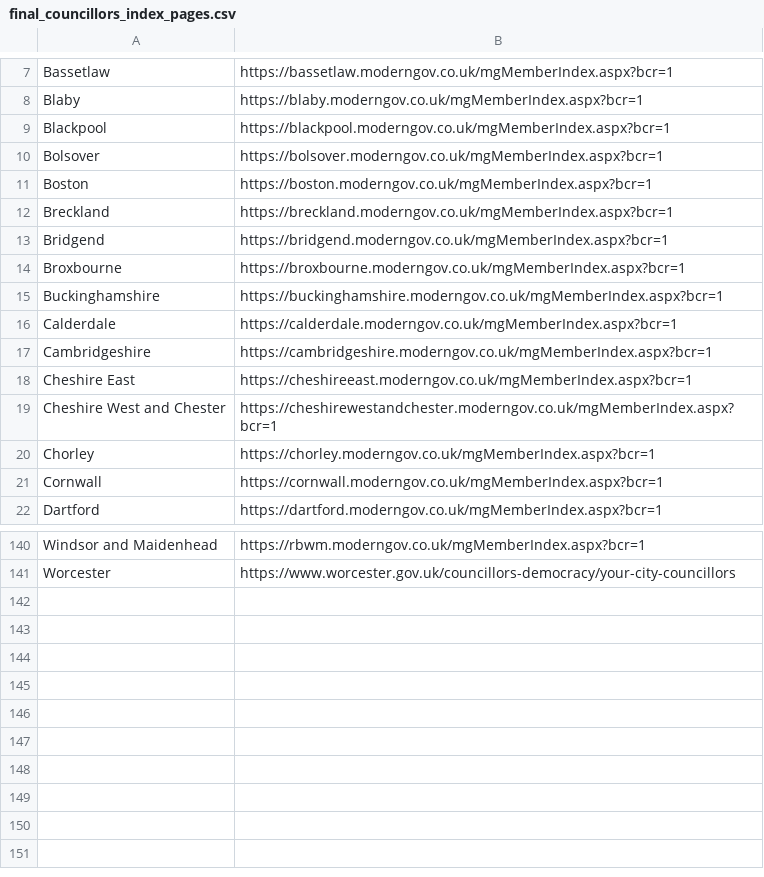
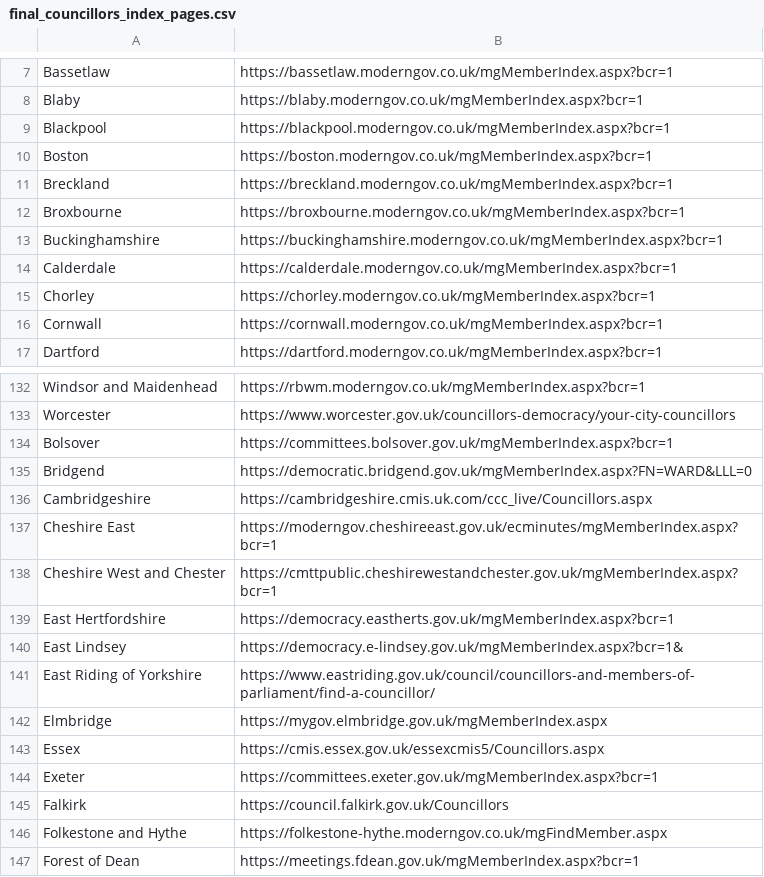
Before and after one commit to charlotteharrison1/reform2, a CSV file: final_councillors_index_pages.csv, drawn as a sheet; only a part is shown, gaps mark what is left out; the diff covers the shown part only.

Commit message:
had to do some manual entry of off-pattern councils

```diff
--- a/final_councillors_index_pages.csv
+++ b/final_councillors_index_pages.csv
@@ -9,6 +9,4 @@ Blaby,https://blaby.moderngov.co.uk/mgMemberIndex.aspx?bcr=1
 Blackpool,https://blackpool.moderngov.co.uk/mgMemberIndex.aspx?bcr=1
-Bolsover,https://bolsover.moderngov.co.uk/mgMemberIndex.aspx?bcr=1
 Boston,https://boston.moderngov.co.uk/mgMemberIndex.aspx?bcr=1
 Breckland,https://breckland.moderngov.co.uk/mgMemberIndex.aspx?bcr=1
-Bridgend,https://bridgend.moderngov.co.uk/mgMemberIndex.aspx?bcr=1
 Broxbourne,https://broxbourne.moderngov.co.uk/mgMemberIndex.aspx?bcr=1
@@ -16,5 +14,2 @@ Buckinghamshire,https://buckinghamshire.moderngov.co.uk/mgMemberIndex.aspx?bcr=1
 Calderdale,https://calderdale.moderngov.co.uk/mgMemberIndex.aspx?bcr=1
-Cambridgeshire,https://cambridgeshire.moderngov.co.uk/mgMemberIndex.aspx?bcr=1
-Cheshire East,https://cheshireeast.moderngov.co.uk/mgMemberIndex.aspx?bcr=1
-Cheshire West and Chester,https://cheshirewestandchester.moderngov.co.uk/mgMemberIndex.aspx?bcr=1
 Chorley,https://chorley.moderngov.co.uk/mgMemberIndex.aspx?bcr=1
@@ -141 +133,15 @@ Windsor and Maidenhead,https://rbwm.moderngov.co.uk/mgMemberIndex.aspx?bcr=1
 Worcester, https://www.worcester.gov.uk/councillors-democracy/your-city-councillors
+Bolsover,https://committees.bolsover.gov.uk/mgMemberIndex.aspx?bcr=1
+Bridgend,https://democratic.bridgend.gov.uk/mgMemberIndex.aspx?FN=WARD&LLL=0
+Cambridgeshire,https://cambridgeshire.cmis.uk.com/ccc_live/Councillors.aspx
+Cheshire East,https://moderngov.cheshireeast.gov.uk/ecminutes/mgMemberIndex.aspx?bcr=1
+Cheshire West and Chester,https://cmttpublic.cheshirewestandchester.gov.uk/mgMemberIndex.aspx?bcr=1
+East Hertfordshire,https://democracy.eastherts.gov.uk/mgMemberIndex.aspx?bcr=1
+East Lindsey,https://democracy.e-lindsey.gov.uk/mgMemberIndex.aspx?bcr=1&
+East Riding of Yorkshire,https://www.eastriding.gov.uk/council/councillors-and-members-of-parliament/find-a-councillor/
+Elmbridge,https://mygov.elmbridge.gov.uk/mgMemberIndex.aspx
+Essex,https://cmis.essex.gov.uk/essexcmis5/Councillors.aspx
+Exeter,https://committees.exeter.gov.uk/mgMemberIndex.aspx?bcr=1
+Falkirk, https://council.falkirk.gov.uk/Councillors
+Folkestone and Hythe,https://folkestone-hythe.moderngov.co.uk/mgFindMember.aspx
+Forest of Dean, https://meetings.fdean.gov.uk/mgMemberIndex.aspx?bcr=1
```
Also changed, not shown: 2 removed rows elsewhere in this file, reform_councillor_pages.csv, 8 other files.
